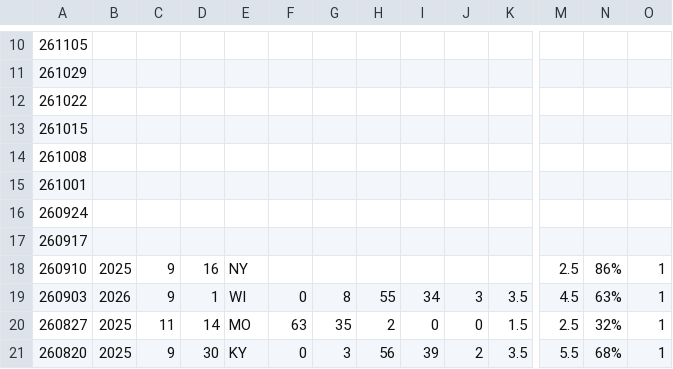
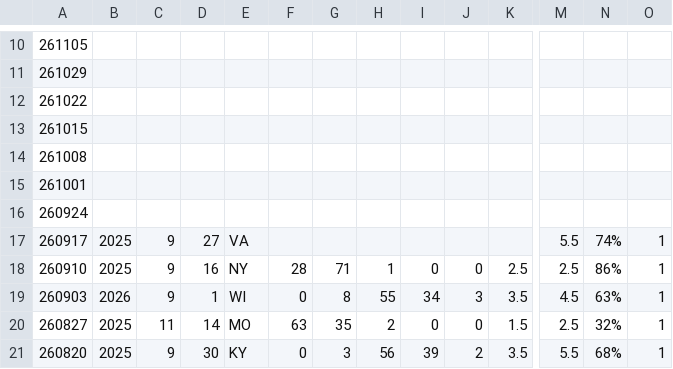
Before and after one commit to ajpung/buck, a CSV file: trail cam/image_metadata.csv, drawn as a sheet; only a part is shown, gaps mark what is left out; the diff covers the shown part only; the diff names each change by its address in the sheet, - before the commit and + after, or states it on an @@ line.

Commit message:
chore: data add

```diff
--- a/trail cam/image_metadata.csv
+++ b/trail cam/image_metadata.csv
-B17: (empty)
+B17: 2025
-C17: (empty)
+C17: 9
-D17: (empty)
+D17: 27
-E17: (empty)
+E17: VA
-M17: (empty)
+M17: 5.5
-N17: (empty)
+N17: 74%
-O17: (empty)
+O17: 1
-F18: (empty)
+F18: 28
-G18: (empty)
+G18: 71
-H18: (empty)
+H18: 1
-I18: (empty)
+I18: 0
-J18: (empty)
+J18: 0
-K18: (empty)
+K18: 2.5
```
Also changed, not shown: 1 edited cell elsewhere in this file.
